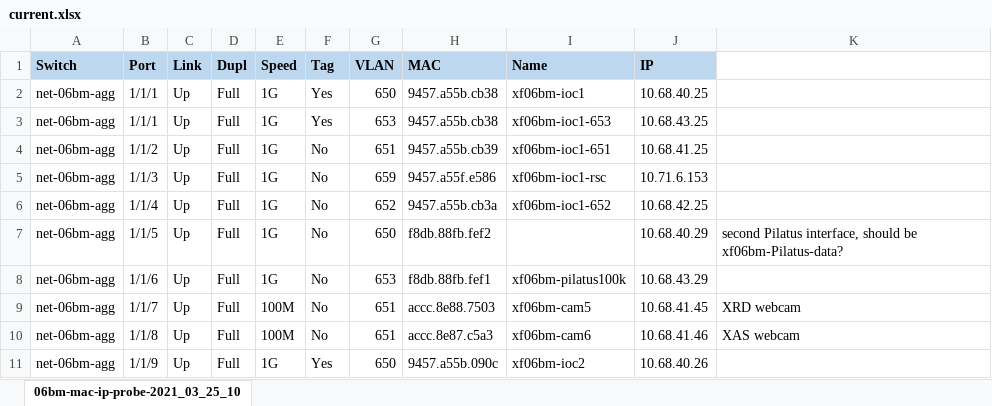
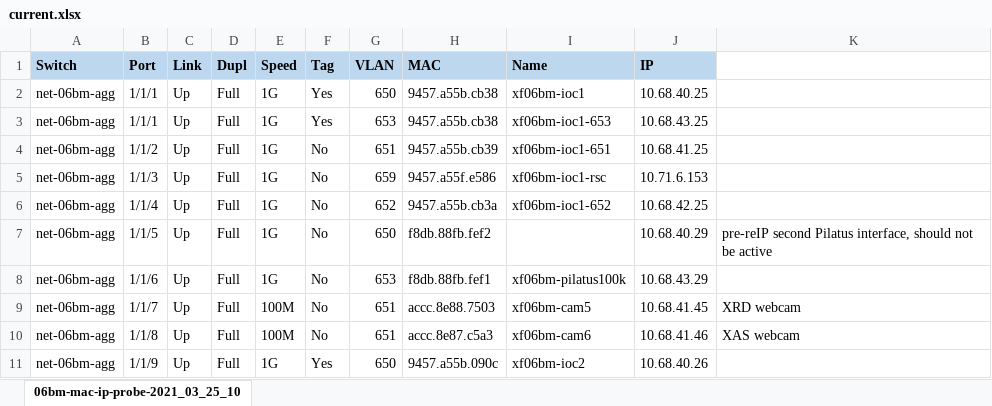
Before and after one commit to NSLS-II-BMM/switch-pretty-printer, an Excel workbook: current.xlsx, sheet 06bm-mac-ip-probe-2021_03_25_10, drawn as a sheet; only a part is shown; values as stored, in another font and other column widths than the file's, no borders; the diff names each change by its address in the sheet, - before the commit and + after, or states it on an @@ line.

Commit message:
update entry for pilatus

```diff
--- a/current.xlsx (sheet 06bm-mac-ip-probe-2021_03_25_10)
+++ b/current.xlsx (sheet 06bm-mac-ip-probe-2021_03_25_10)
-K7: second Pilatus interface, should be xf06bm-Pilatus-data?
+K7: pre-reIP second Pilatus interface, should not be active
```
Also changed, not shown: 1 other file.
